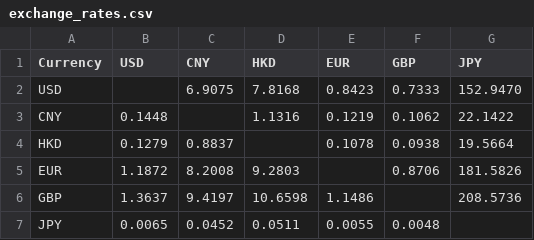
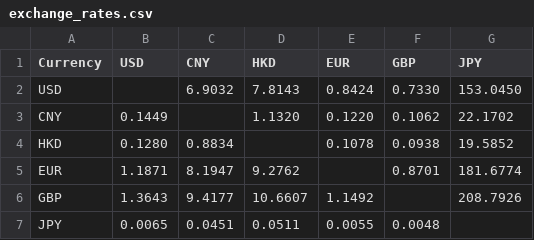
Before and after one commit to granthuang999/exchange-rate-auto, a CSV file: exchange_rates.csv, drawn as a sheet.

```diff
--- a/exchange_rates.csv
+++ b/exchange_rates.csv
@@ -1,7 +1,7 @@
 Currency,USD,CNY,HKD,EUR,GBP,JPY
-USD,,6.9075,7.8168,0.8423,0.7333,152.9470
-CNY,0.1448,,1.1316,0.1219,0.1062,22.1422
-HKD,0.1279,0.8837,,0.1078,0.0938,19.5664
-EUR,1.1872,8.2008,9.2803,,0.8706,181.5826
-GBP,1.3637,9.4197,10.6598,1.1486,,208.5736
-JPY,0.0065,0.0452,0.0511,0.0055,0.0048,
+USD,,6.9032,7.8143,0.8424,0.7330,153.0450
+CNY,0.1449,,1.1320,0.1220,0.1062,22.1702
+HKD,0.1280,0.8834,,0.1078,0.0938,19.5852
+EUR,1.1871,8.1947,9.2762,,0.8701,181.6774
+GBP,1.3643,9.4177,10.6607,1.1492,,208.7926
+JPY,0.0065,0.0451,0.0511,0.0055,0.0048,
```
Also changed, not shown: 2 other files.
